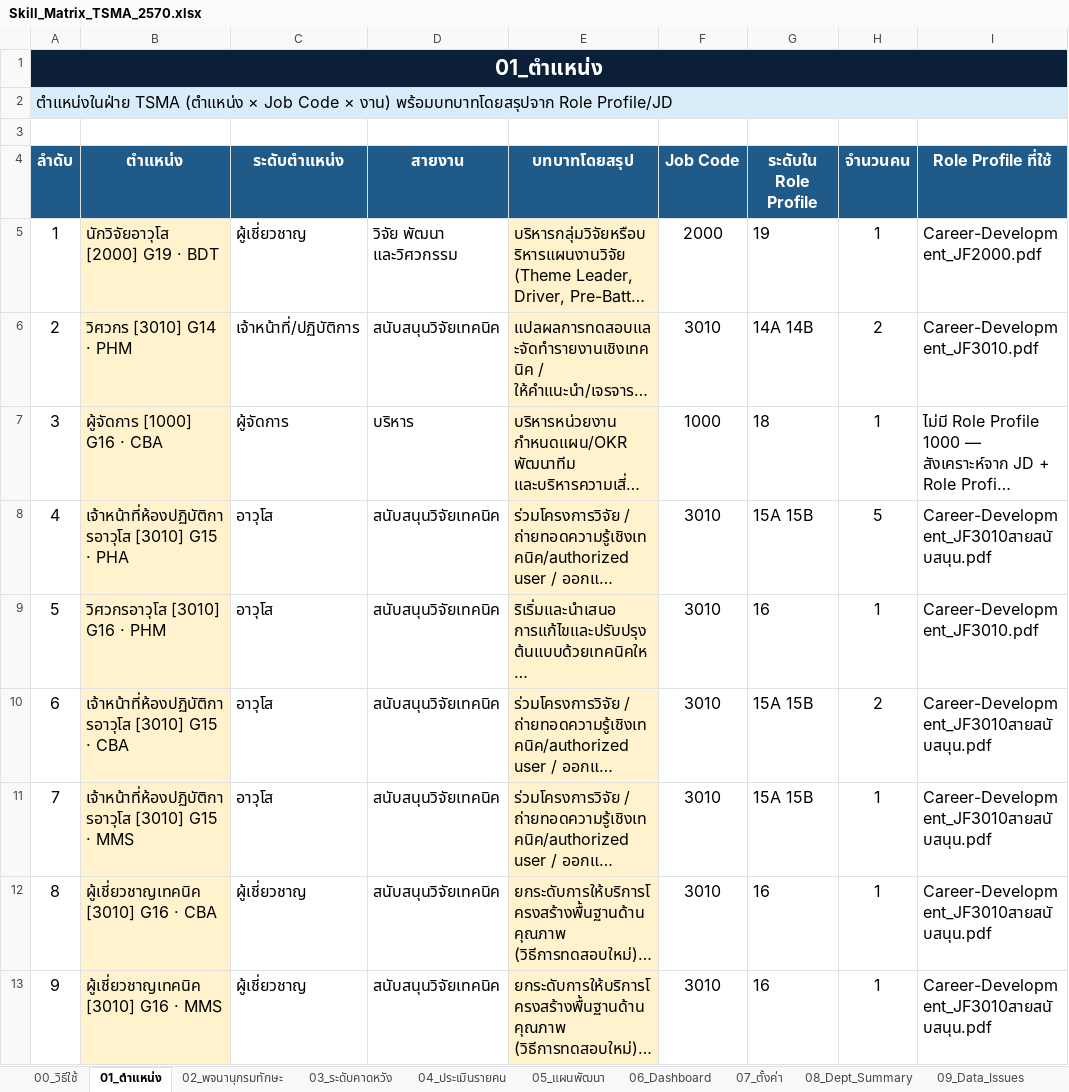
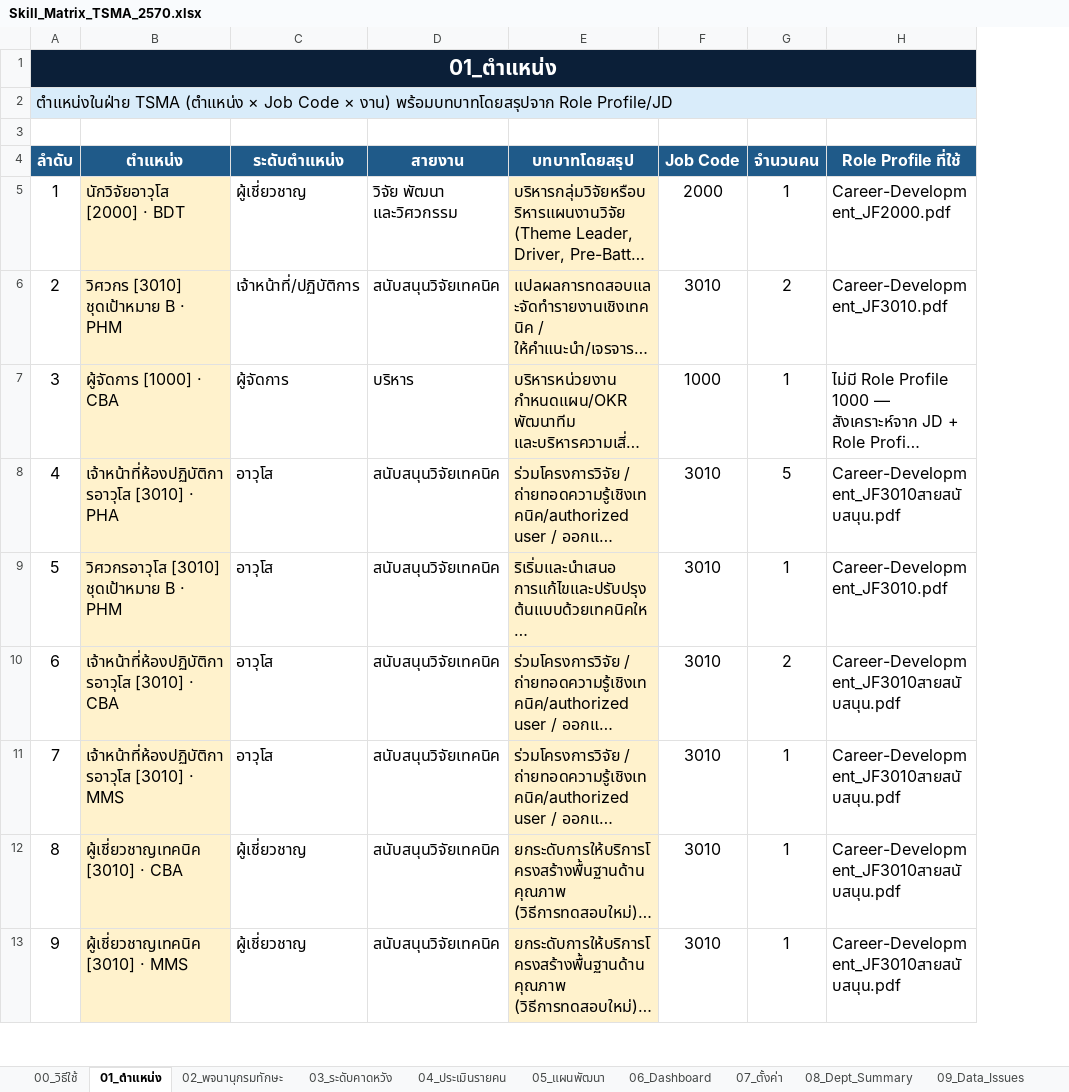
Before and after one commit to surasitman/MTECOrg, an Excel workbook: excel/Skill_Matrix_TSMA_2570.xlsx, sheet 01_ตำแหน่ง, drawn as a sheet; only a part is shown; long unchanged cells end in …; values as stored, in another font and other column widths than the file's, no borders; the diff covers the shown part only; the diff names each change by its address in the sheet, - before the commit and + after, or states it on an @@ line.

```diff
--- a/excel/Skill_Matrix_TSMA_2570.xlsx (sheet 01_ตำแหน่ง)
+++ b/excel/Skill_Matrix_TSMA_2570.xlsx (sheet 01_ตำแหน่ง)
-column G (ระดับใน Role Profile), rows 5-13: 19 | 14A 14B | 18 | 15A 15B | 16 | 15A 15B | 15A 15B | 16 | 16
-B5 (ตำแหน่ง): นักวิจัยอาวุโส [2000] G19 · BDT
+B5 (ตำแหน่ง): นักวิจัยอาวุโส [2000] · BDT
-B6 (ตำแหน่ง): วิศวกร [3010] G14 · PHM
+B6 (ตำแหน่ง): วิศวกร [3010] ชุดเป้าหมาย B · PHM
-B7 (ตำแหน่ง): ผู้จัดการ [1000] G16 · CBA
+B7 (ตำแหน่ง): ผู้จัดการ [1000] · CBA
-B8 (ตำแหน่ง): เจ้าหน้าที่ห้องปฏิบัติการอาวุโส [3010] G15 · PHA
+B8 (ตำแหน่ง): เจ้าหน้าที่ห้องปฏิบัติการอาวุโส [3010] · PHA
-B9 (ตำแหน่ง): วิศวกรอาวุโส [3010] G16 · PHM
+B9 (ตำแหน่ง): วิศวกรอาวุโส [3010] ชุดเป้าหมาย B · PHM
-B10 (ตำแหน่ง): เจ้าหน้าที่ห้องปฏิบัติการอาวุโส [3010] G15 · CBA
+B10 (ตำแหน่ง): เจ้าหน้าที่ห้องปฏิบัติการอาวุโส [3010] · CBA
-B11 (ตำแหน่ง): เจ้าหน้าที่ห้องปฏิบัติการอาวุโส [3010] G15 · MMS
+B11 (ตำแหน่ง): เจ้าหน้าที่ห้องปฏิบัติการอาวุโส [3010] · MMS
-B12 (ตำแหน่ง): ผู้เชี่ยวชาญเทคนิค [3010] G16 · CBA
+B12 (ตำแหน่ง): ผู้เชี่ยวชาญเทคนิค [3010] · CBA
-B13 (ตำแหน่ง): ผู้เชี่ยวชาญเทคนิค [3010] G16 · MMS
+B13 (ตำแหน่ง): ผู้เชี่ยวชาญเทคนิค [3010] · MMS
```
Also changed, not shown: 8 edited cells elsewhere in this sheet, sheet 04_ประเมินรายคน, sheet 08_Dept_Summary, sheet 07_ตั้งค่า, sheet 03_ระดับคาดหวัง, sheet 05_แผนพัฒนา, sheet 00_วิธีใช้, 1 more sheet, excel/Skill_Matrix_BDD_2570.xlsx, excel/Skill_Matrix_GMD_2570.xlsx, 5 other files.
